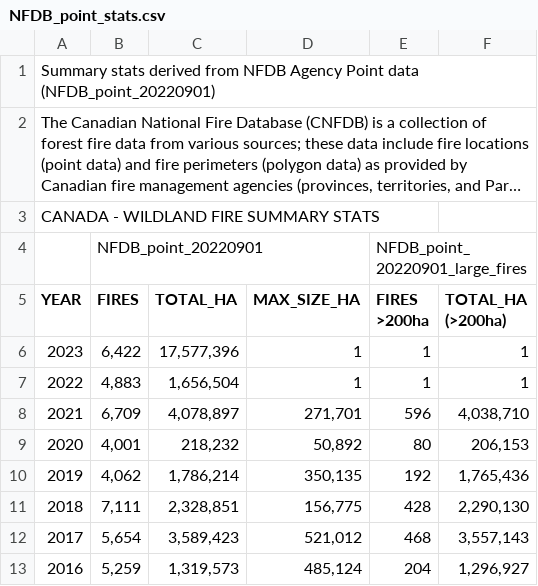
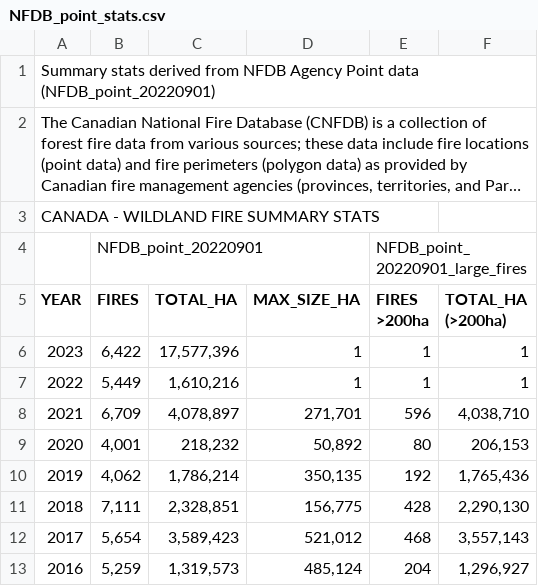
Before and after one commit to dontloseyourkeys/lab2-310, a CSV file: Data/NFDB_point_stats.csv, drawn as a sheet; only a part is shown; long unchanged cells end in ….

```diff
--- a/Data/NFDB_point_stats.csv
+++ b/Data/NFDB_point_stats.csv
@@ -7,3 +7,3 @@ YEAR, FIRES, TOTAL_HA, MAX_SIZE_HA, FIRES >200ha, TOTAL_HA (>200ha)
 2023,"6,422","17,577,396","1",1,"1"
-2022,"4,883","1,656,504","1",1,"1"
+2022,"5,449","1,610,216","1",1,"1"
 2021,"6,709","4,078,897","271,701",596,"4,038,710"
```
Also changed, not shown: 1 other file.
